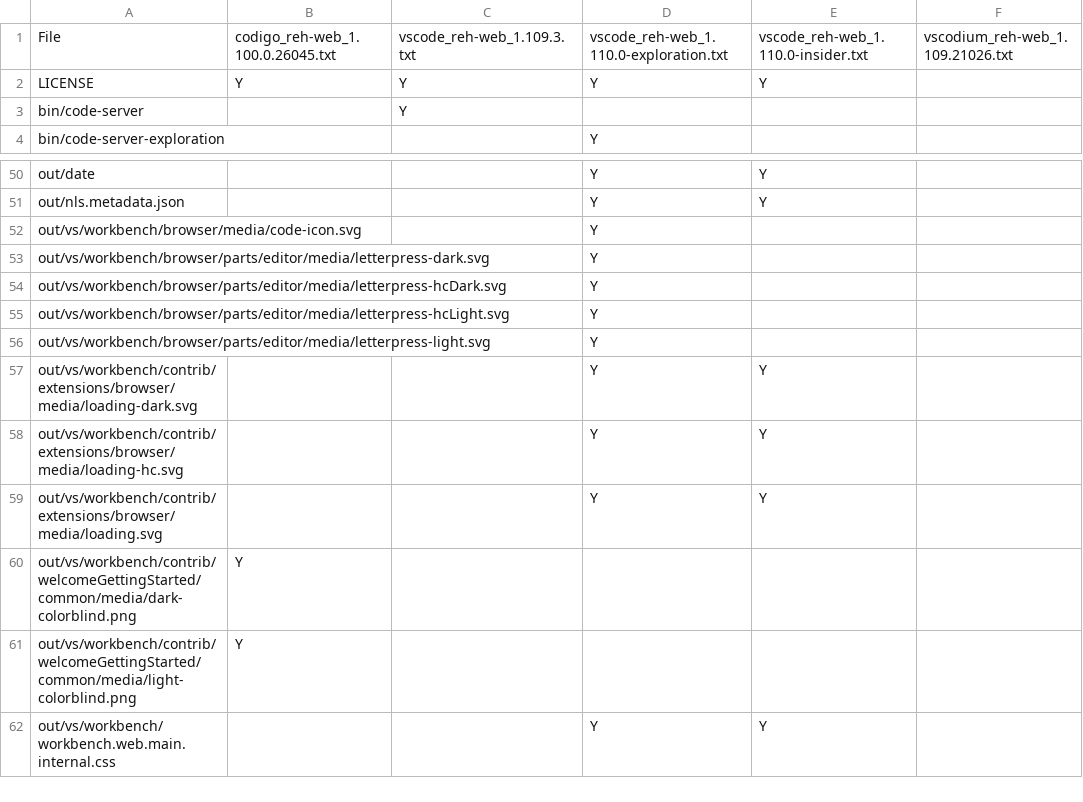
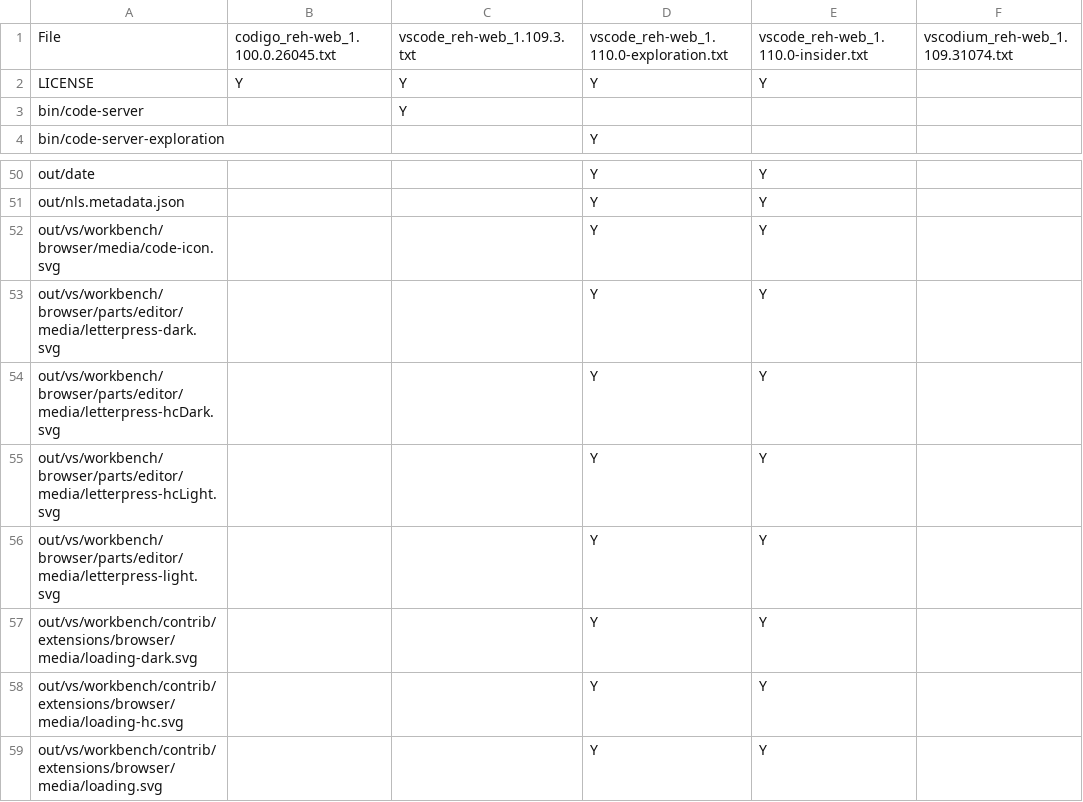
Before and after one commit to btwiuse/vsdiff, a CSV file: reh-web.diff.csv, drawn as a sheet; only a part is shown, gaps mark what is left out; the shorter side is filled out with more unchanged rows.

```diff
--- a/reh-web.diff.csv
+++ b/reh-web.diff.csv
@@ -1,2 +1,2 @@
-File,codigo_reh-web_1.100.0.26045.txt,vscode_reh-web_1.109.3.txt,vscode_reh-web_1.110.0-exploration.txt,vscode_reh-web_1.110.0-insider.txt,vscodium_reh-web_1.109.21026.txt
+File,codigo_reh-web_1.100.0.26045.txt,vscode_reh-web_1.109.3.txt,vscode_reh-web_1.110.0-exploration.txt,vscode_reh-web_1.110.0-insider.txt,vscodium_reh-web_1.109.31074.txt
 LICENSE,Y,Y,Y,Y,
@@ -51,7 +51,7 @@ out/date,,,Y,Y,
 out/nls.metadata.json,,,Y,Y,
-out/vs/workbench/browser/media/code-icon.svg,,,Y,,
-out/vs/workbench/browser/parts/editor/media/letterpress-dark.svg,,,Y,,
-out/vs/workbench/browser/parts/editor/media/letterpress-hcDark.svg,,,Y,,
-out/vs/workbench/browser/parts/editor/media/letterpress-hcLight.svg,,,Y,,
-out/vs/workbench/browser/parts/editor/media/letterpress-light.svg,,,Y,,
+out/vs/workbench/browser/media/code-icon.svg,,,Y,Y,
+out/vs/workbench/browser/parts/editor/media/letterpress-dark.svg,,,Y,Y,
+out/vs/workbench/browser/parts/editor/media/letterpress-hcDark.svg,,,Y,Y,
+out/vs/workbench/browser/parts/editor/media/letterpress-hcLight.svg,,,Y,Y,
+out/vs/workbench/browser/parts/editor/media/letterpress-light.svg,,,Y,Y,
 out/vs/workbench/contrib/extensions/browser/media/loading-dark.svg,,,Y,Y,
```
Also changed, not shown: reh.diff.csv, web.diff.csv, 6 other files.
